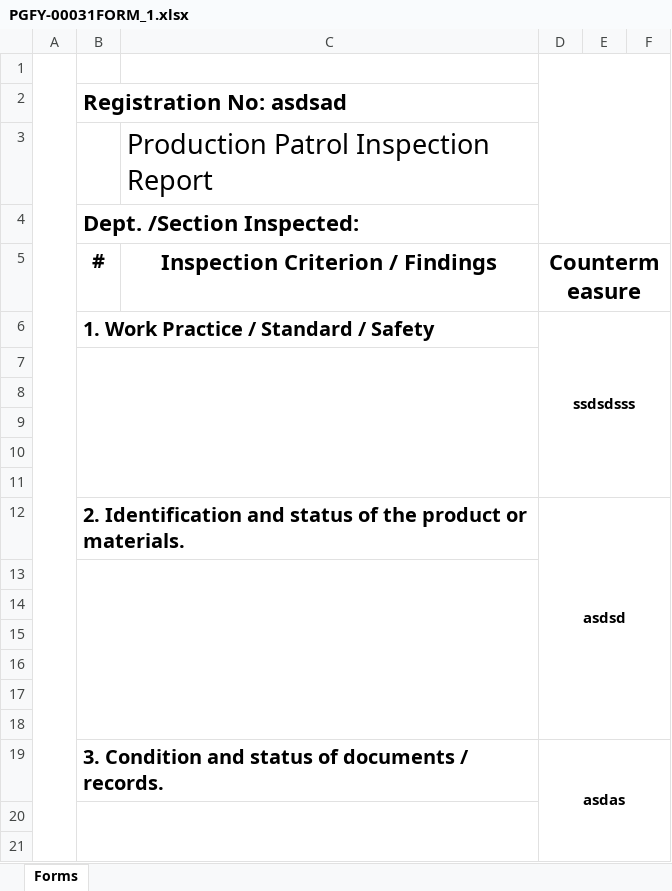
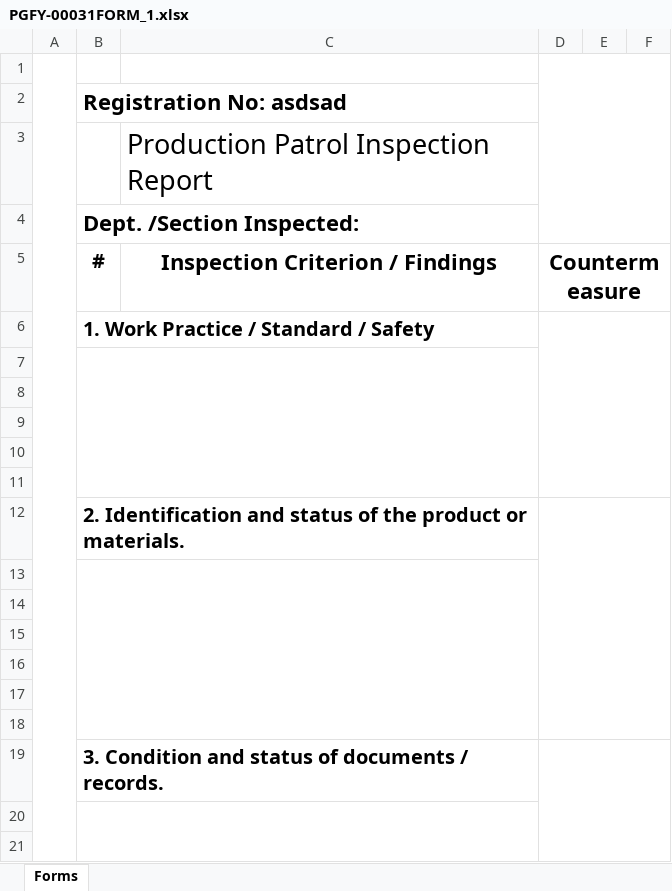
Before and after one commit to labandia/P1SAproject, an Excel workbook: ProgramPartListWeb/Content/Uploads/PGFY-00031FORM_1.xlsx, sheet Forms, drawn as a sheet; only a part is shown; values as stored, in another font and other column widths than the file's, no borders; charts and pictures not drawn; the diff covers the shown part only; the diff names each change by its address in the sheet, - before the commit and + after, or states it on an @@ line.

```diff
--- a/ProgramPartListWeb/Content/Uploads/PGFY-00031FORM_1.xlsx (sheet Forms)
+++ b/ProgramPartListWeb/Content/Uploads/PGFY-00031FORM_1.xlsx (sheet Forms)
-D6 (Countermeasure): ssdsdsss
+D6 (Countermeasure): (empty)
-D12 (Countermeasure): asdsd
+D12 (Countermeasure): (empty)
-D19 (Countermeasure): asdas
+D19 (Countermeasure): (empty)
```
Also changed, not shown: 9 added rows, 9 removed rows, 3 edited cells, cell formats and merged cells elsewhere in this sheet, 11 other files.
